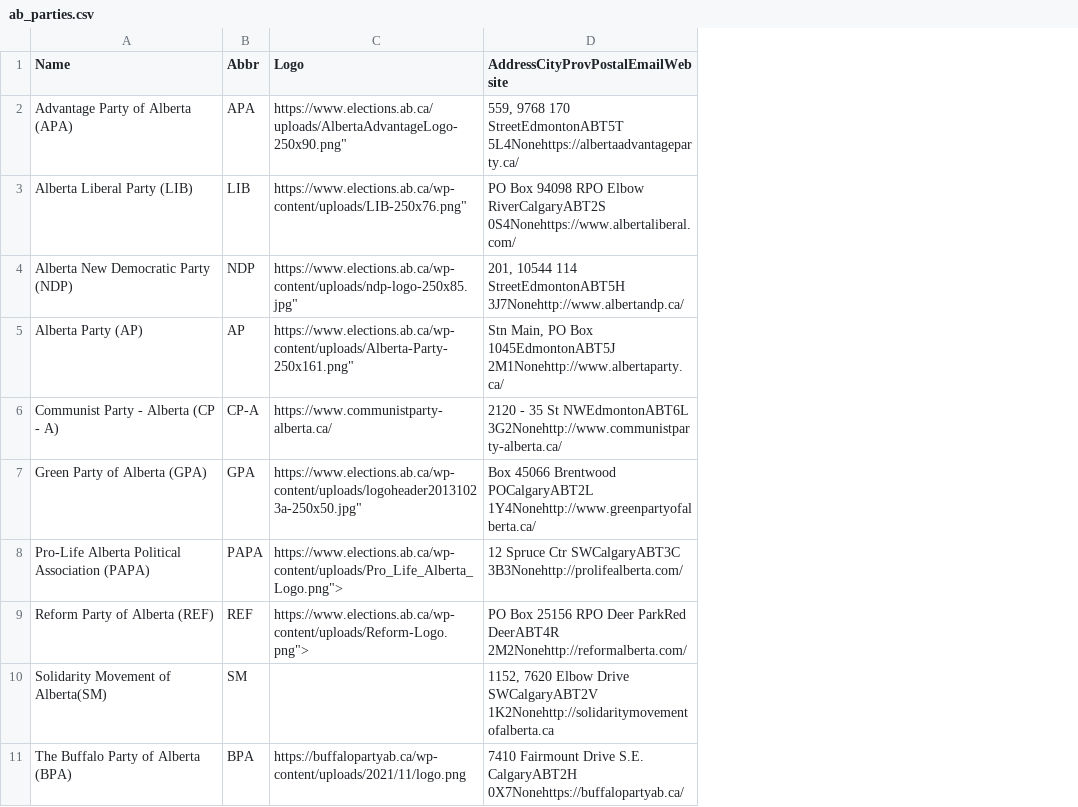
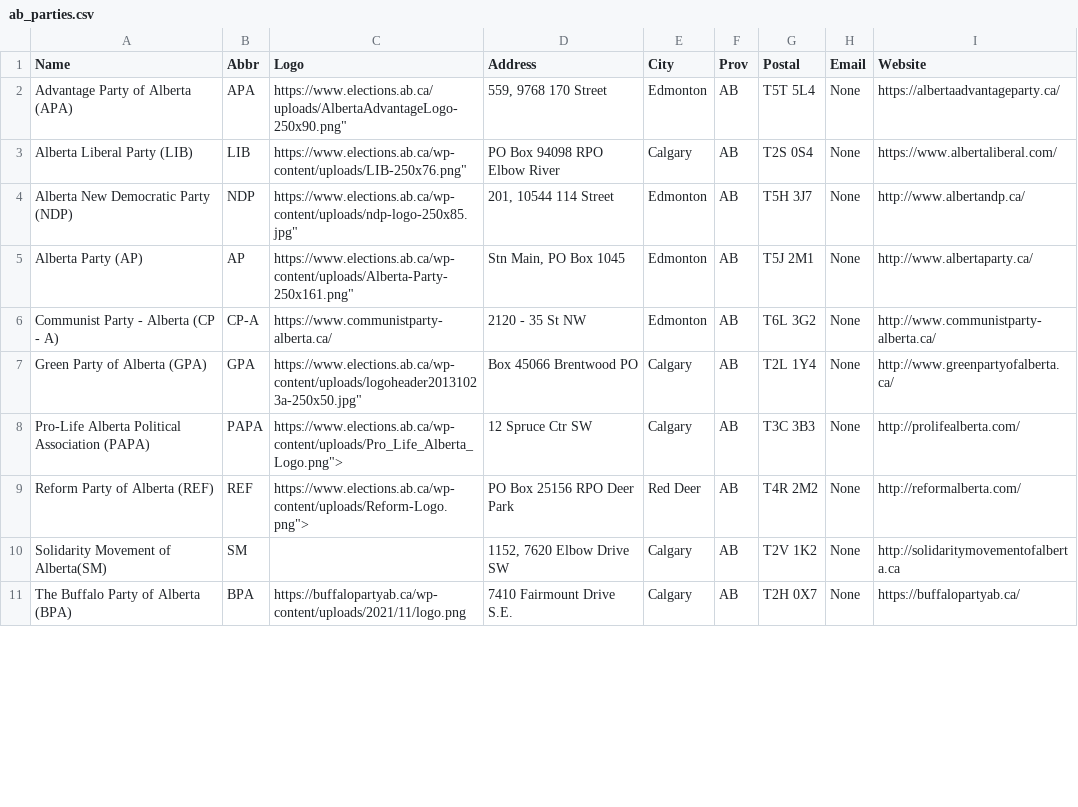
Before and after one commit to mcbeanit/Alberta, a CSV file: ab_parties.csv, drawn as a sheet; only a part is shown; removed rows and columns are numbered as before the commit, all else as after; the diff names each change by its address in the sheet, - before the commit and + after, or states it on an @@ line.

```diff
--- a/ab_parties.csv
+++ b/ab_parties.csv
-column D, rows 1-11: AddressCityProvPostalEmailWebsite | 559, 9768 170 StreetEdmontonABT5T 5L4Nonehttps://albertaadvantageparty.ca/ | PO Box 94098 RPO Elbow RiverCalgaryABT2S 0S4Nonehttps://www.albertaliberal.com/ | 201, 10544 114 StreetEdmontonABT5H 3J7Nonehttp://www.albertandp.ca/ | Stn Main, PO Box 1045EdmontonABT5J 2M1Nonehttp://www.albertaparty.ca/ | 2120 - 35 St NWEdmontonABT6L 3G2Nonehttp://www.communistparty-alberta.ca/ | Box 45066 Brentwood POCalgaryABT2L 1Y4Nonehttp://www.greenpartyofalberta.ca/ | 12 Spruce Ctr SWCalgaryABT3C 3B3Nonehttp://prolifealberta.com/ | PO Box 25156 RPO Deer ParkRed DeerABT4R 2M2Nonehttp://reformalberta.com/ | 1152, 7620 Elbow Drive SWCalgaryABT2V 1K2Nonehttp://solidaritymovementofalberta.ca | 7410 Fairmount Drive S.E. CalgaryABT2H 0X7Nonehttps://buffalopartyab.ca/
+column D (Address), rows 2-11: 559, 9768 170 Street | PO Box 94098 RPO Elbow River | 201, 10544 114 Street | Stn Main, PO Box 1045 | 2120 - 35 St NW | Box 45066 Brentwood PO | 12 Spruce Ctr SW | PO Box 25156 RPO Deer Park | 1152, 7620 Elbow Drive SW | 7410 Fairmount Drive S.E.
+column E (City), rows 2-11: Edmonton | Calgary | Edmonton | Edmonton | Edmonton | Calgary | Calgary | Red Deer | Calgary | Calgary
+column F (Prov), rows 2-11: all AB
+column G (Postal), rows 2-11: T5T 5L4 | T2S 0S4 | T5H 3J7 | T5J 2M1 | T6L 3G2 | T2L 1Y4 | T3C 3B3 | T4R 2M2 | T2V 1K2 | T2H 0X7
+column H (Email), rows 2-11: all None
+column I (Website), rows 2-11: https://albertaadvantageparty.ca/ | https://www.albertaliberal.com/ | http://www.albertandp.ca/ | http://www.albertaparty.ca/ | http://www.communistparty-alberta.ca/ | http://www.greenpartyofalberta.ca/ | http://prolifealberta.com/ | http://reformalberta.com/ | http://solidaritymovementofalberta.ca | https://buffalopartyab.ca/
```
Also changed, not shown: ab_candidates_social.csv.
